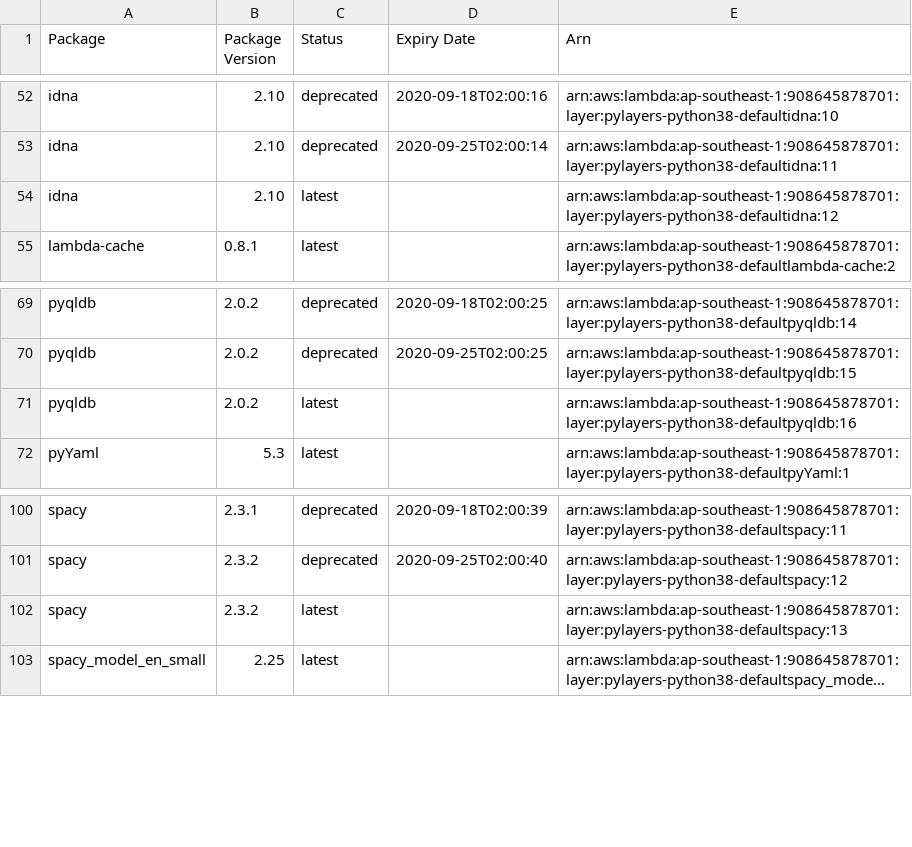
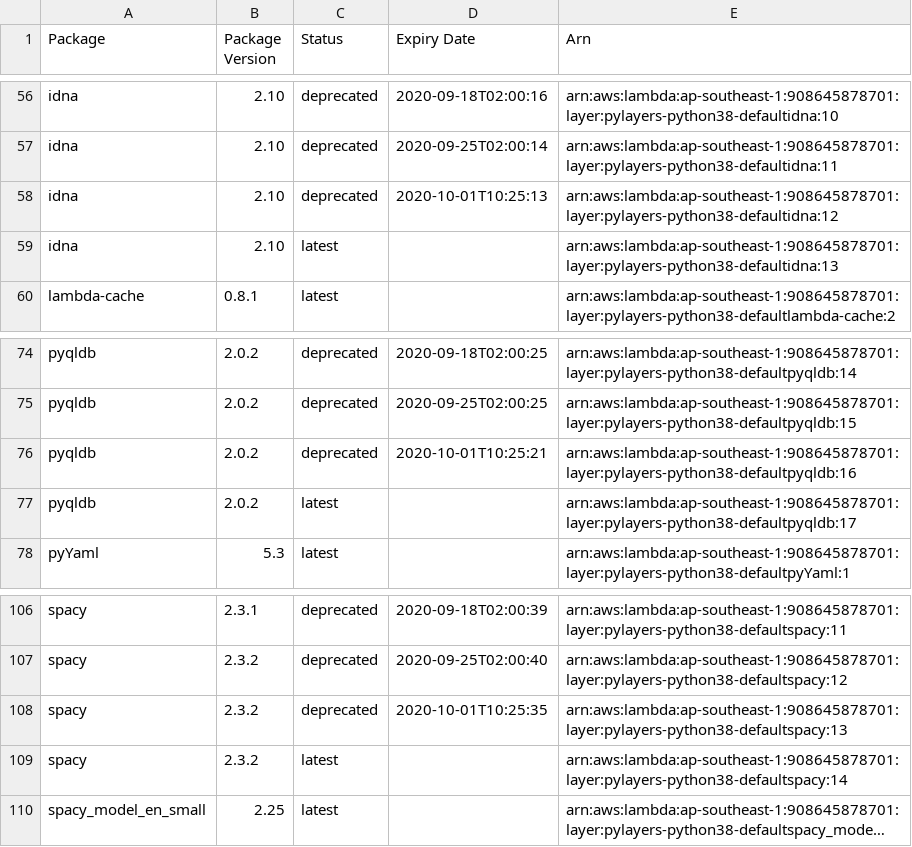
Before and after one commit to keithrozario/KLayers-default, a CSV file: deployments/python3.8/arns/ap-southeast-1.csv, drawn as a sheet; only a part is shown, gaps mark what is left out; long unchanged cells end in …; addresses are those after the commit; the diff covers the shown part only; the diff names each change by its address in the sheet, - before the commit and + after, or states it on an @@ line.

```diff
--- a/deployments/python3.8/arns/ap-southeast-1.csv
+++ b/deployments/python3.8/arns/ap-southeast-1.csv
+row 58: idna | 2.10 | deprecated | 2020-10-01T10:25:13 | arn:aws:lambda:ap-southeast-1:908645878701:layer:pylayers-python38-defaultidna:12
-E59 (Arn): arn:aws:lambda:ap-southeast-1:908645878701:layer:pylayers-python38-defaultidna:12
+E59 (Arn): arn:aws:lambda:ap-southeast-1:908645878701:layer:pylayers-python38-defaultidna:13
+row 76: pyqldb | 2.0.2 | deprecated | 2020-10-01T10:25:21 | arn:aws:lambda:ap-southeast-1:908645878701:layer:pylayers-python38-defaultpyqldb:16
-E77 (Arn): arn:aws:lambda:ap-southeast-1:908645878701:layer:pylayers-python38-defaultpyqldb:16
+E77 (Arn): arn:aws:lambda:ap-southeast-1:908645878701:layer:pylayers-python38-defaultpyqldb:17
+row 108: spacy | 2.3.2 | deprecated | 2020-10-01T10:25:35 | arn:aws:lambda:ap-southeast-1:908645878701:layer:pylayers-python38-defaultspacy:13
-E109 (Arn): arn:aws:lambda:ap-southeast-1:908645878701:layer:pylayers-python38-defaultspacy:13
+E109 (Arn): arn:aws:lambda:ap-southeast-1:908645878701:layer:pylayers-python38-defaultspacy:14
```
Also changed, not shown: 7 added rows, 3 removed rows and 6 edited cells elsewhere in this file, 6 other files.
